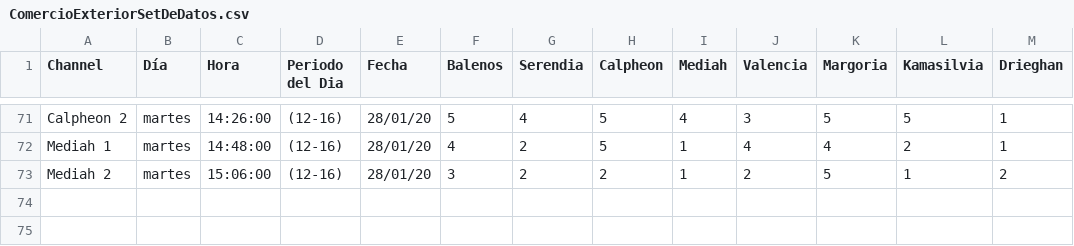
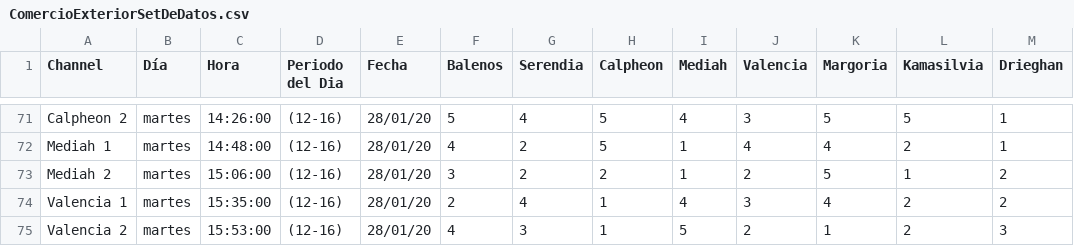
Before and after one commit to Giova262/BDO-ImperialTrading, a CSV file: ComercioExteriorSetDeDatos.csv, drawn as a sheet; only a part is shown, gaps mark what is left out.

```diff
--- a/ComercioExteriorSetDeDatos.csv
+++ b/ComercioExteriorSetDeDatos.csv
@@ -73 +73,3 @@ Mediah 1,martes,14:48:00,(12-16),28/01/20,4,2,5,1,4,4,2,1
 Mediah 2,martes,15:06:00,(12-16),28/01/20,3,2,2,1,2,5,1,2
+Valencia 1,martes,15:35:00,(12-16),28/01/20,2,4,1,4,3,4,2,2
+Valencia 2,martes,15:53:00,(12-16),28/01/20,4,3,1,5,2,1,2,3
```
Also changed, not shown: 2 other files.
